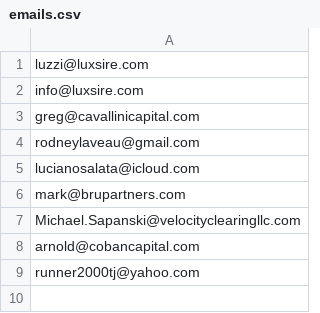
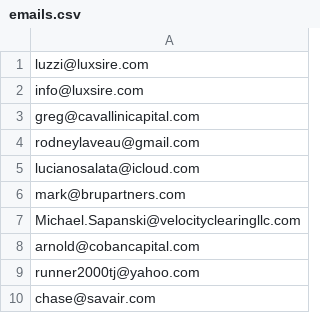
Before and after one commit to LuxSire/Cavallini, a CSV file: emails.csv, drawn as a sheet.

Commit message:
Update emails.csv

```diff
--- a/emails.csv
+++ b/emails.csv
@@ -9 +9,2 @@ arnold@cobancapital.com
 runner2000tj@yahoo.com
+chase@savair.com
```
